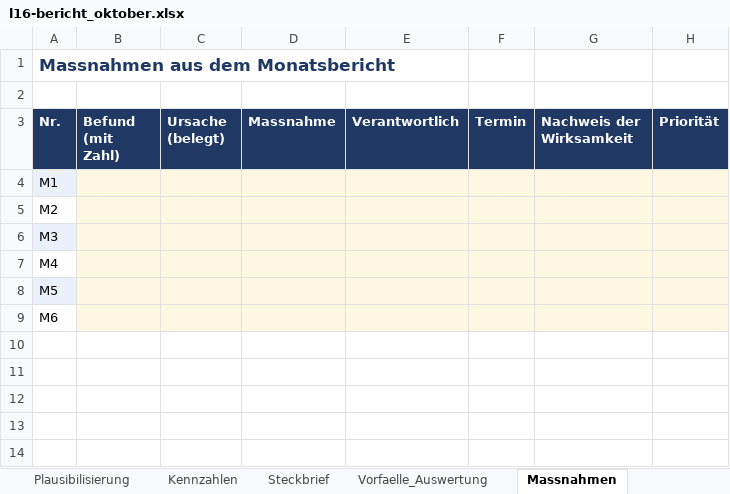
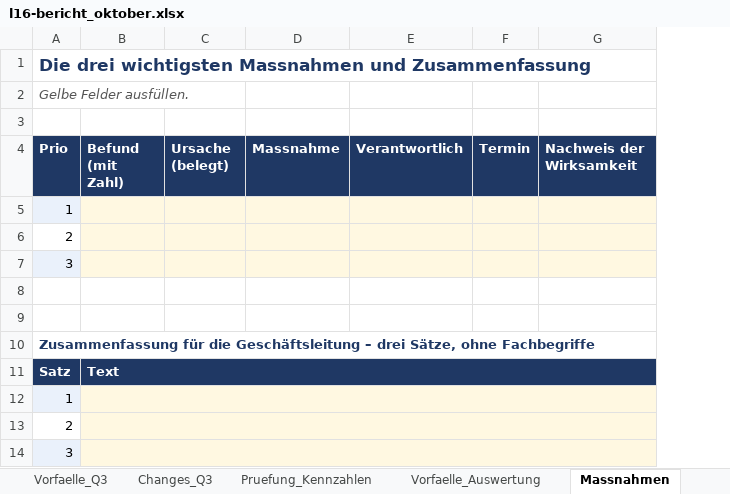
Before and after one commit to ramazanimeissam/techtrade-lab-monitoring, an Excel workbook: l16-bericht_oktober.xlsx, sheet Massnahmen, drawn as a sheet; values as stored, in another font and other column widths than the file's, no borders; removed rows and columns are numbered as before the commit, all else as after; the diff names each change by its address in the sheet, - before the commit and + after, or states it on an @@ line.

```diff
--- a/l16-bericht_oktober.xlsx (sheet Massnahmen)
+++ b/l16-bericht_oktober.xlsx (sheet Massnahmen)
-sheet tab: Plausibilisierung
+sheet tab: Pruefung_Kennzahlen
-sheet tab: Kennzahlen
-sheet tab: Steckbrief
-column A (Nr.), row 1: Massnahmen aus dem Monatsbericht; rows 4-9: M1 | M2 | M3 | M4 | M5 | M6
+column A (Prio), row 2: Gelbe Felder ausfüllen.; rows 5-10: 1 | 2 | 3 |  |  | Zusammenfassung für die Geschäftsleitung – drei Sätze, ohne Fachbegriffe
-column H (Priorität), empty
+row 1: Die drei wichtigsten Massnahmen und Zusammenfassung
-B8:G10 fill: #FFF8E1
+B8:G10 fill: none
+row 11: Satz | Text
+row 12: 1
+row 13: 2
+row 14: 3
```
Also changed, not shown: sheet Pruefung_Kennzahlen, sheet Vorfaelle_Auswertung, other sheet tabs, charts or pictures, 3 other files.
